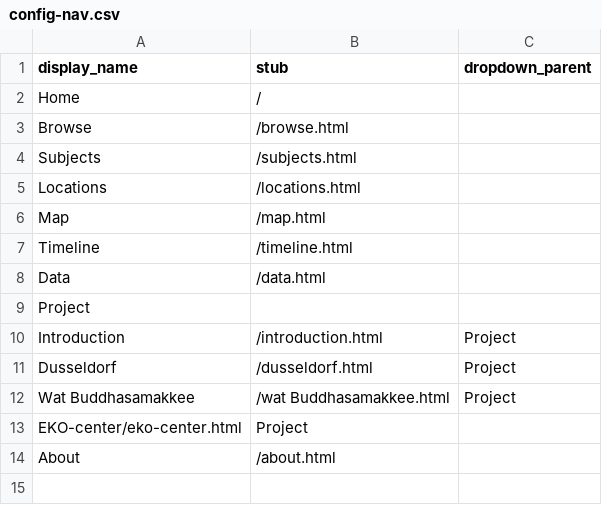
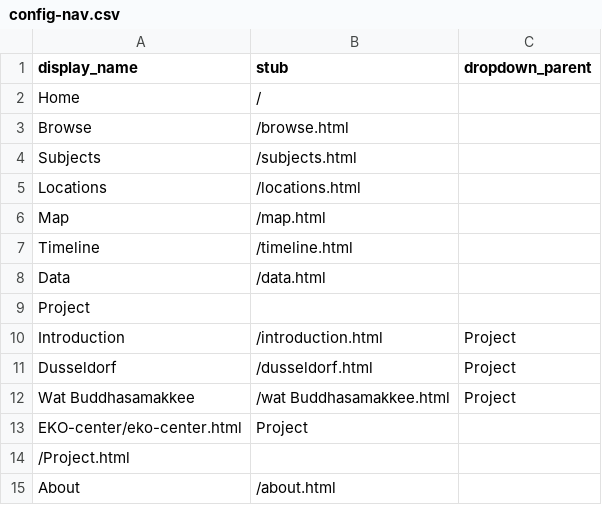
Before and after one commit to Din977/projectstatue, a CSV file: _data/config-nav.csv, drawn as a sheet.

Commit message:
Update config-nav.csv

```diff
--- a/_data/config-nav.csv
+++ b/_data/config-nav.csv
@@ -13,2 +13,3 @@ Wat Buddhasamakkee,/wat Buddhasamakkee.html,Project
 EKO-center/eko-center.html,Project
+/Project.html
 About,/about.html
```
